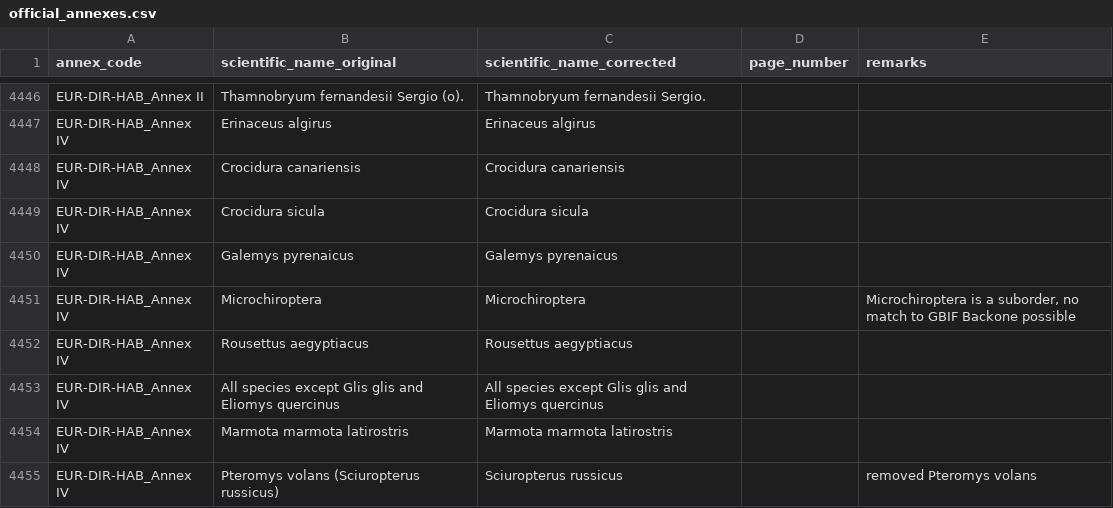
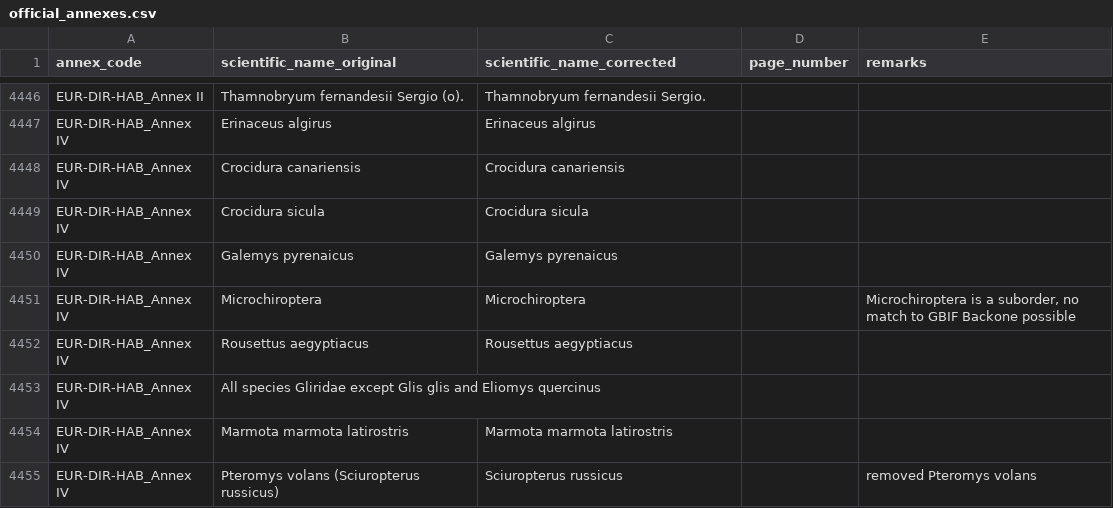
Before and after one commit to inbo/speciesbim, a CSV file: data/raw/official_annexes.csv, drawn as a sheet; only a part is shown, gaps mark what is left out.

Commit message:
Add family (typo) and remove corrected version

```diff
--- a/data/raw/official_annexes.csv
+++ b/data/raw/official_annexes.csv
@@ -4456,3 +4456,3 @@ EUR-DIR-HAB_Annex IV,Microchiroptera,Microchiroptera,,"Microchiroptera is a subo
 EUR-DIR-HAB_Annex IV,Rousettus aegyptiacus,Rousettus aegyptiacus,,
-EUR-DIR-HAB_Annex IV,All species except Glis glis and Eliomys quercinus,All species except Glis glis and Eliomys quercinus,,
+EUR-DIR-HAB_Annex IV,All species Gliridae except Glis glis and Eliomys quercinus,,,
 EUR-DIR-HAB_Annex IV,Marmota marmota latirostris,Marmota marmota latirostris,,
```
